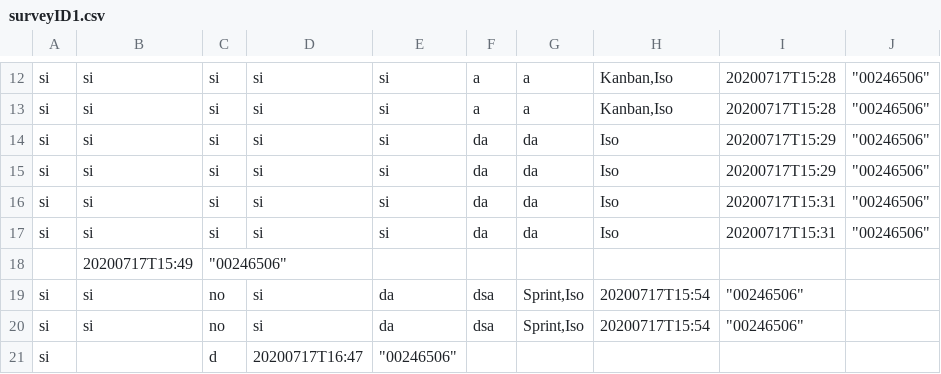
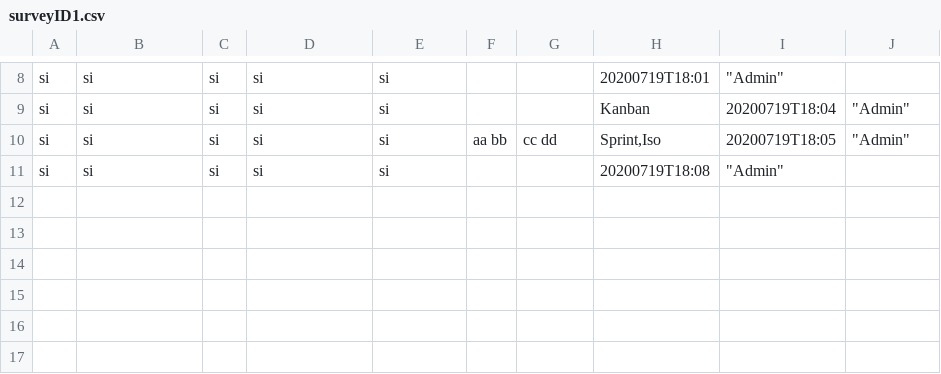
Before and after one commit to axamon/surveysystem, a CSV file: surveyID1.csv, drawn as a sheet; only a part is shown, gaps mark what is left out; removed rows and columns are numbered as before the commit, all else as after; the diff covers the shown part only; the diff names each change by its address in the sheet, - before the commit and + after, or states it on an @@ line.

```diff
--- a/surveyID1.csv
+++ b/surveyID1.csv
-F8:F9: a
+F8:F9: (empty)
-G8:G9: a
+G8:G9: (empty)
-H8: Kanban,Iso
+H8: 20200719T18:01
-I8: 20200717T15:28
+I8: "Admin"
-J8: "00246506"
+J8: (empty)
-H9: Kanban,Iso
+H9: Kanban
-I9: 20200717T15:28
+I9: 20200719T18:04
-J9:J10: "00246506"
+J9:J10: "Admin"
-F10: da
+F10: aa bb
-G10: da
+G10: cc dd
-H10: Iso
+H10: Sprint,Iso
-I10: 20200717T15:29
+I10: 20200719T18:05
-F11: da
+F11: (empty)
-G11: da
+G11: (empty)
-H11: Iso
+H11: 20200719T18:08
-I11: 20200717T15:29
+I11: "Admin"
-J11: "00246506"
+J11: (empty)
-row 16: si | si | si | si | si | da | da | Iso | 20200717T15:31 | "00246506"
-row 17: si | si | si | si | si | da | da | Iso | 20200717T15:31 | "00246506"
-row 18:  | 20200717T15:49 | "00246506"
-row 19: si | si | no | si | da | dsa | Sprint,Iso | 20200717T15:54 | "00246506"
-row 20: si | si | no | si | da | dsa | Sprint,Iso | 20200717T15:54 | "00246506"
-row 21: si |  | d | 20200717T16:47 | "00246506"
```
Also changed, not shown: 4 added rows, 8 removed rows and 16 edited cells elsewhere in this file, 6 other files.
